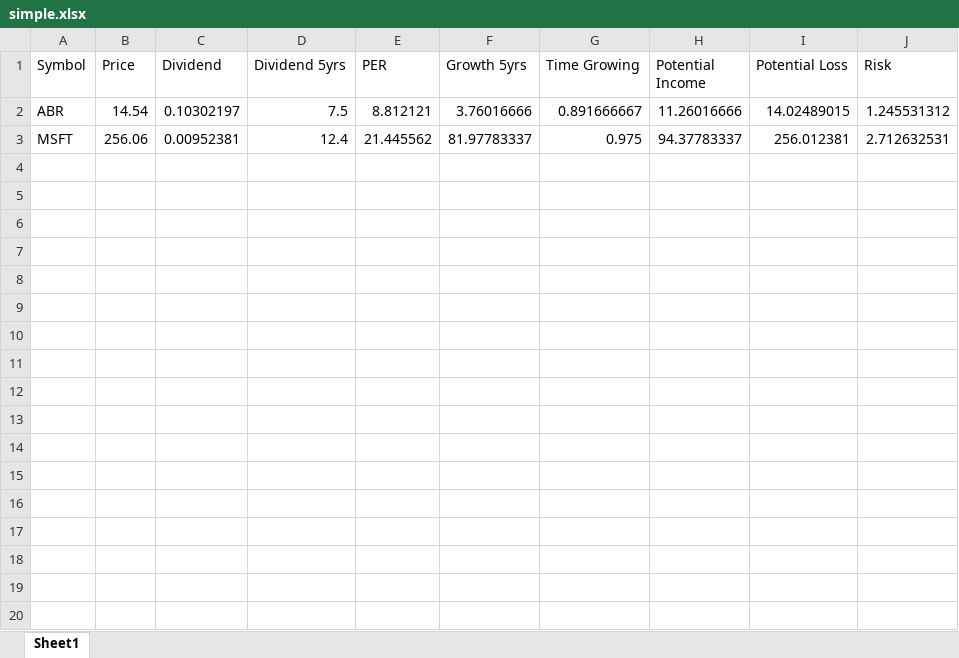
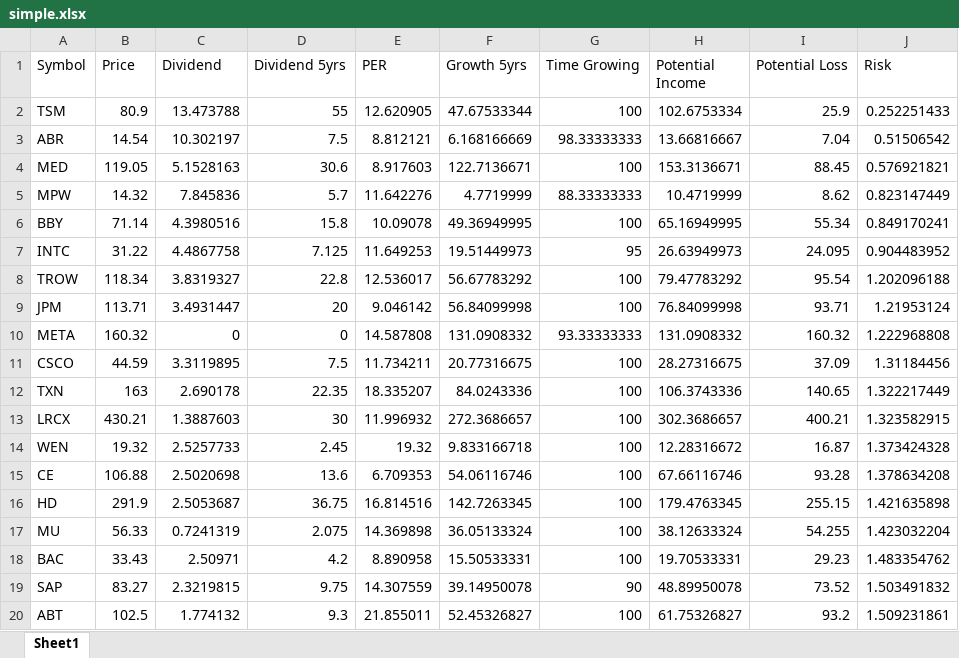
Before and after one commit to seiyadragon/stock-excell-go, an Excel workbook: simple.xlsx, sheet Sheet1, drawn as a sheet; only a part is shown; values as stored, in another font and other column widths than the file's, no borders; removed rows and columns are numbered as before the commit, all else as after; the diff covers the shown part only; the diff names each change by its address in the sheet, - before the commit and + after, or states it on an @@ line.

```diff
--- a/simple.xlsx (sheet Sheet1)
+++ b/simple.xlsx (sheet Sheet1)
+row 2: TSM | 80.9 | 13.473788 | 55 | 12.620905 | 47.67533344 | 100 | 102.6753334 | 25.9 | 0.252251433
-C3 (Dividend): 0.10302197
+C3 (Dividend): 10.302197
-F3 (Growth 5yrs): 3.76016666
+F3 (Growth 5yrs): 6.168166669
-G3 (Time Growing): 0.891666667
+G3 (Time Growing): 98.33333333
-H3 (Potential Income): 11.26016666
+H3 (Potential Income): 13.66816667
-I3 (Potential Loss): 14.02489015
+I3 (Potential Loss): 7.04
-J3 (Risk): 1.245531312
+J3 (Risk): 0.51506542
-row 3: MSFT | 256.06 | 0.00952381 | 12.4 | 21.445562 | 81.97783337 | 0.975 | 94.37783337 | 256.012381 | 2.712632531
+row 4: MED | 119.05 | 5.1528163 | 30.6 | 8.917603 | 122.7136671 | 100 | 153.3136671 | 88.45 | 0.576921821
+row 5: MPW | 14.32 | 7.845836 | 5.7 | 11.642276 | 4.7719999 | 88.33333333 | 10.4719999 | 8.62 | 0.823147449
+row 6: BBY | 71.14 | 4.3980516 | 15.8 | 10.09078 | 49.36949995 | 100 | 65.16949995 | 55.34 | 0.849170241
+row 7: INTC | 31.22 | 4.4867758 | 7.125 | 11.649253 | 19.51449973 | 95 | 26.63949973 | 24.095 | 0.904483952
+row 8: TROW | 118.34 | 3.8319327 | 22.8 | 12.536017 | 56.67783292 | 100 | 79.47783292 | 95.54 | 1.202096188
+row 9: JPM | 113.71 | 3.4931447 | 20 | 9.046142 | 56.84099998 | 100 | 76.84099998 | 93.71 | 1.21953124
+row 10: META | 160.32 | 0 | 0 | 14.587808 | 131.0908332 | 93.33333333 | 131.0908332 | 160.32 | 1.222968808
+row 11: CSCO | 44.59 | 3.3119895 | 7.5 | 11.734211 | 20.77316675 | 100 | 28.27316675 | 37.09 | 1.31184456
+row 12: TXN | 163 | 2.690178 | 22.35 | 18.335207 | 84.0243336 | 100 | 106.3743336 | 140.65 | 1.322217449
+row 13: LRCX | 430.21 | 1.3887603 | 30 | 11.996932 | 272.3686657 | 100 | 302.3686657 | 400.21 | 1.323582915
+row 14: WEN | 19.32 | 2.5257733 | 2.45 | 19.32 | 9.833166718 | 100 | 12.28316672 | 16.87 | 1.373424328
+row 15: CE | 106.88 | 2.5020698 | 13.6 | 6.709353 | 54.06116746 | 100 | 67.66116746 | 93.28 | 1.378634208
+row 16: HD | 291.9 | 2.5053687 | 36.75 | 16.814516 | 142.7263345 | 100 | 179.4763345 | 255.15 | 1.421635898
+row 17: MU | 56.33 | 0.7241319 | 2.075 | 14.369898 | 36.05133324 | 100 | 38.12633324 | 54.255 | 1.423032204
+row 18: BAC | 33.43 | 2.50971 | 4.2 | 8.890958 | 15.50533331 | 100 | 19.70533331 | 29.23 | 1.483354762
+row 19: SAP | 83.27 | 2.3219815 | 9.75 | 14.307559 | 39.14950078 | 90 | 48.89950078 | 73.52 | 1.503491832
+row 20: ABT | 102.5 | 1.774132 | 9.3 | 21.855011 | 52.45326827 | 100 | 61.75326827 | 93.2 | 1.509231861
```
Also changed, not shown: 53 added rows elsewhere in this sheet, 3 other files.
